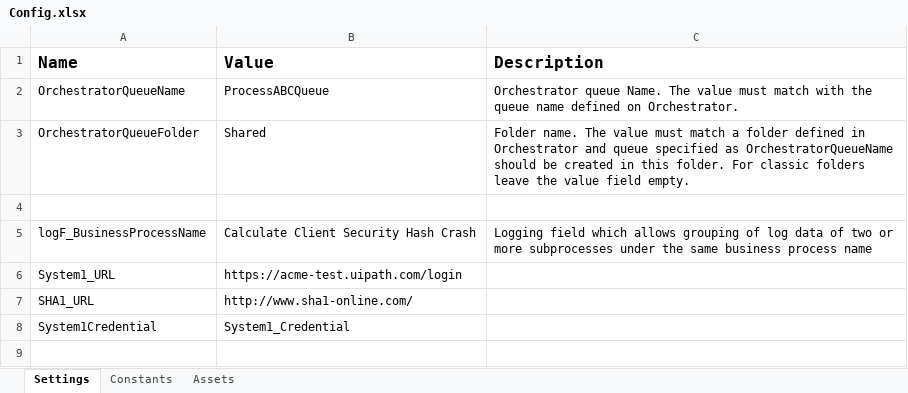
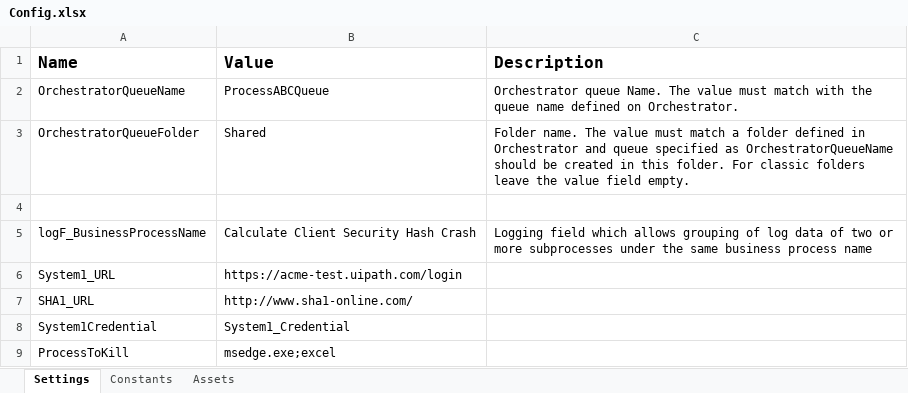
Before and after one commit to esraarnusaslan/CalculateClientSecurityHash_WithREF, an Excel workbook: Data/Config.xlsx, sheet Settings, drawn as a sheet; values as stored, in another font and other column widths than the file's, no borders; the diff names each change by its address in the sheet, - before the commit and + after, or states it on an @@ line.

Commit message:
kill all process wf updated

```diff
--- a/Data/Config.xlsx (sheet Settings)
+++ b/Data/Config.xlsx (sheet Settings)
+row 9: ProcessToKill | msedge.exe;excel
```
Also changed, not shown: 6 other files.
